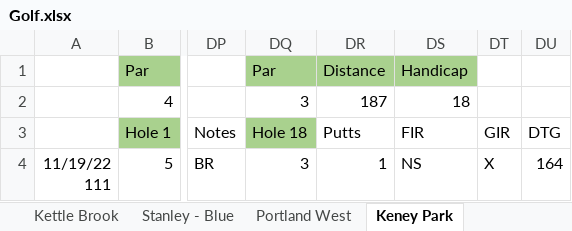
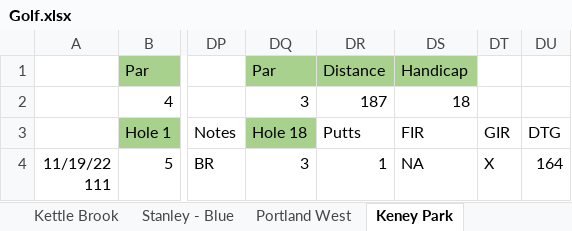
Before and after one commit to jcgilson/PersonalSite, an Excel workbook: src/Golf.xlsx, sheet Keney Park, drawn as a sheet; only a part is shown, gaps mark what is left out; values as stored, in another font and other column widths than the file's, no borders; the diff names each change by its address in the sheet, - before the commit and + after, or states it on an @@ line.

```diff
--- a/src/Golf.xlsx (sheet Keney Park)
+++ b/src/Golf.xlsx (sheet Keney Park)
-DS4: NS
+DS4: NA
```
Also changed, not shown: sheet South Suburban, sheet Portland West, sheet Tallwood, other sheet tabs, 4 other files.
